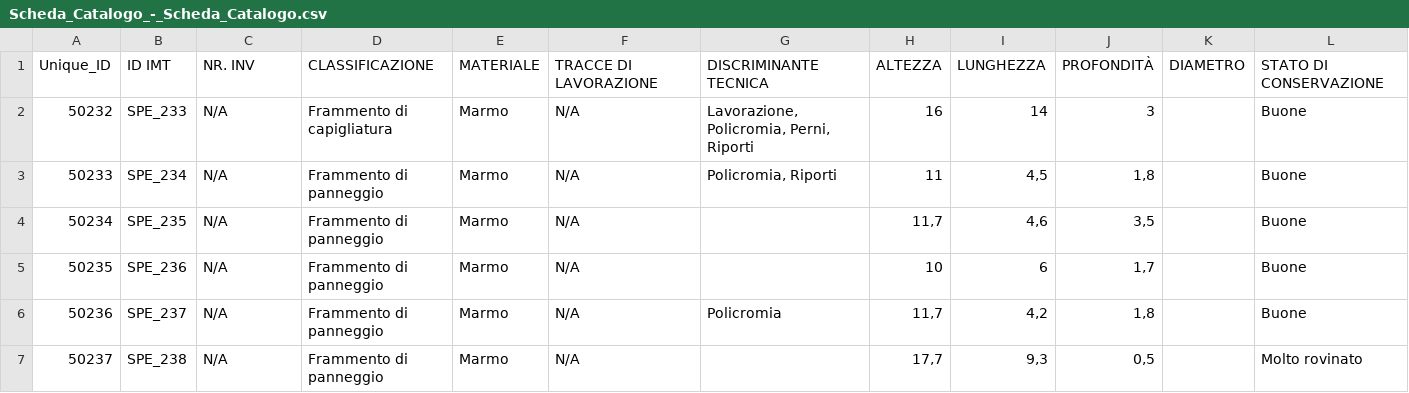
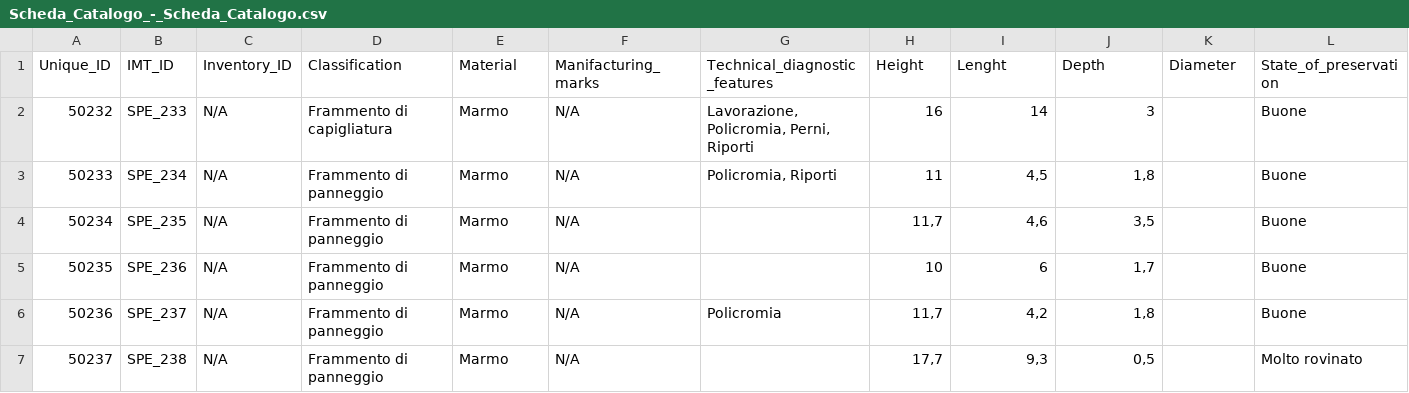
Before and after one commit to matteoLorenzini/source-data-transformer, a CSV file: output_data/SPE/Scheda_Catalogo_-_Scheda_Catalogo.csv, drawn as a sheet; only a part is shown; the diff covers the shown part only; the diff names each change by its address in the sheet, - before the commit and + after, or states it on an @@ line.

```diff
--- a/output_data/SPE/Scheda_Catalogo_-_Scheda_Catalogo.csv
+++ b/output_data/SPE/Scheda_Catalogo_-_Scheda_Catalogo.csv
-B1: ID IMT
+B1: IMT_ID
-C1: NR. INV
+C1: Inventory_ID
-D1: CLASSIFICAZIONE
+D1: Classification
-E1: MATERIALE
+E1: Material
-F1: TRACCE DI LAVORAZIONE
+F1: Manifacturing_marks
-G1: DISCRIMINANTE TECNICA
+G1: Technical_diagnostic_features
-H1: ALTEZZA
+H1: Height
-I1: LUNGHEZZA
+I1: Lenght
-J1: PROFONDITÀ
+J1: Depth
-K1: DIAMETRO
+K1: Diameter
-L1: STATO DI CONSERVAZIONE
+L1: State_of_preservation
```
Also changed, not shown: 13 edited cells elsewhere in this file, 1 other file.
